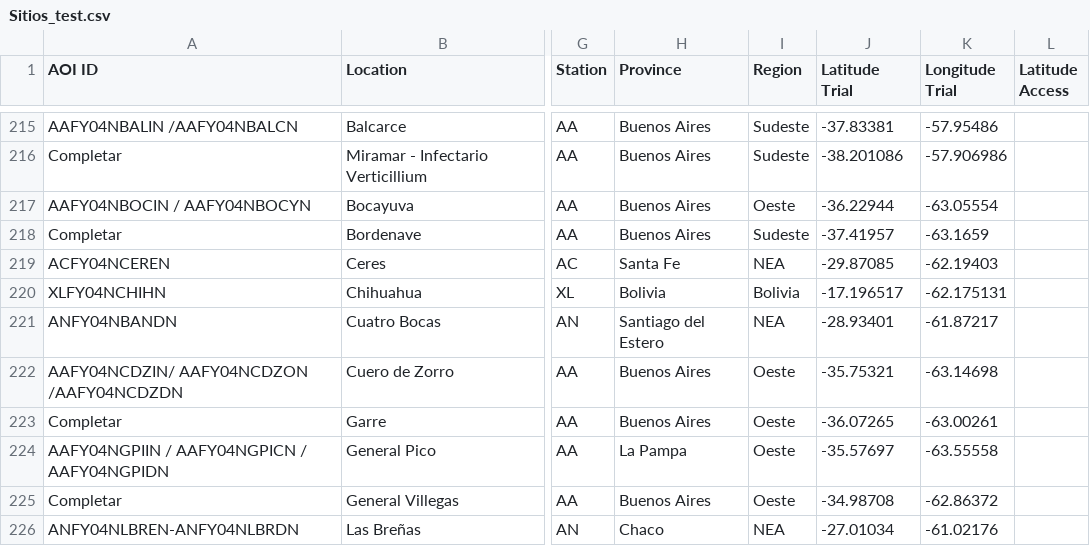
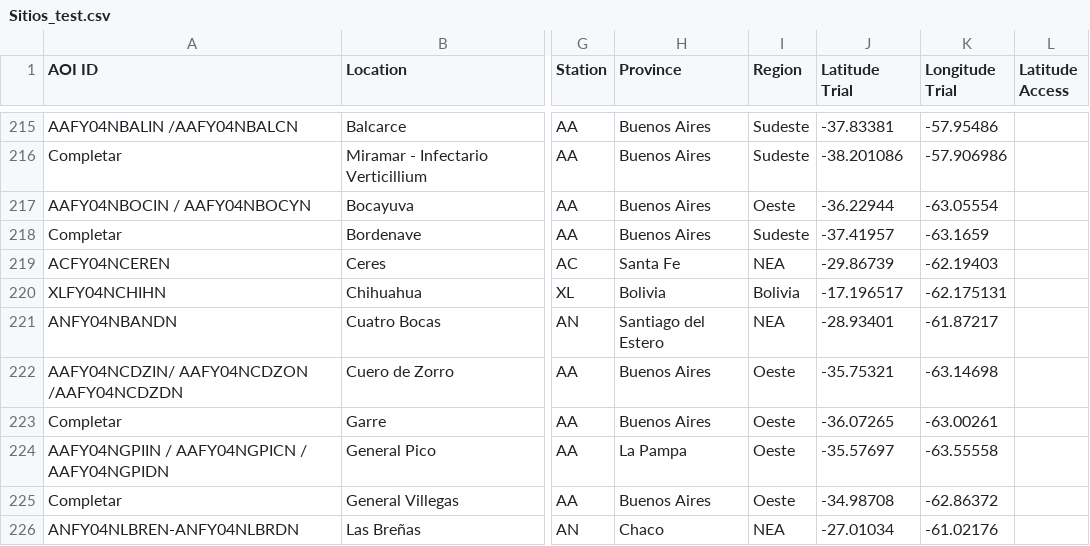
Before and after one commit to LAAR-TESTING-AR/field-trial-platform, a CSV file: Sitios_test.csv, drawn as a sheet; only a part is shown, gaps mark what is left out; the diff names each change by its address in the sheet, - before the commit and + after, or states it on an @@ line.

Commit message:
Actualizacion automatica de Sitios.csv desde SharePoint

```diff
--- a/Sitios_test.csv
+++ b/Sitios_test.csv
-J219 (Latitude Trial): -29.87085
+J219 (Latitude Trial): -29.86739
```
